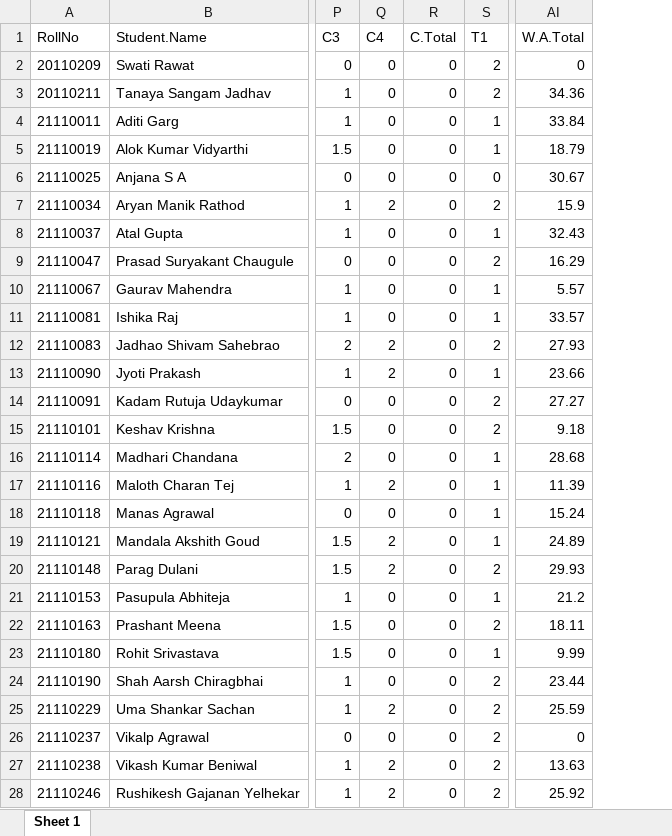
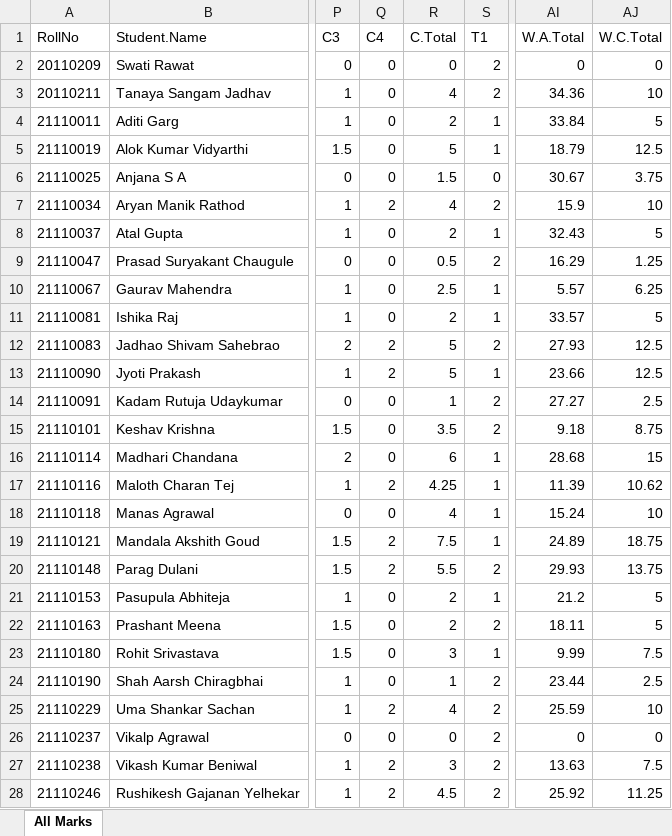
Before and after one commit to gaurav-iitgn/gs-octave-generic, an Excel workbook: process-course-marks-r/outfile.xlsx, sheet All Marks, drawn as a sheet; only a part is shown, gaps mark what is left out; values as stored, in another font and other column widths than the file's, no borders; table styles not drawn; the diff covers the shown part only; the diff names each change by its address in the sheet, - before the commit and + after, or states it on an @@ line.

Commit message:
some bugs fixed, function rectified.
- Added output to a new, named sheet of outfile.xslx
- Another sheet within outfile.xlsx to have statistics of marks as output

```diff
--- a/process-course-marks-r/outfile.xlsx (sheet All Marks)
+++ b/process-course-marks-r/outfile.xlsx (sheet All Marks)
-sheet tab: Sheet 1
+sheet tab: All Marks
+column AJ (W.C.Total), rows 2-28: 0 | 10 | 5 | 12.5 | 3.75 | 10 | 5 | 1.25 | 6.25 | 5 | 12.5 | 12.5 | 2.5 | 8.75 | 15 | 10.62 | 10 | 18.75 | 13.75 | 5 | 5 | 7.5 | 2.5 | 10 | 0 | 7.5 | 11.25
-R3 (C.Total): 0
+R3 (C.Total): 4
-R4 (C.Total): 0
+R4 (C.Total): 2
-R5 (C.Total): 0
+R5 (C.Total): 5
-R6 (C.Total): 0
+R6 (C.Total): 1.5
-R7 (C.Total): 0
+R7 (C.Total): 4
-R8 (C.Total): 0
+R8 (C.Total): 2
-R9 (C.Total): 0
+R9 (C.Total): 0.5
-R10 (C.Total): 0
+R10 (C.Total): 2.5
-R11 (C.Total): 0
+R11 (C.Total): 2
-R12:R13 (C.Total): 0
+R12:R13 (C.Total): 5
-R14 (C.Total): 0
+R14 (C.Total): 1
-R15 (C.Total): 0
+R15 (C.Total): 3.5
-R16 (C.Total): 0
+R16 (C.Total): 6
-R17 (C.Total): 0
+R17 (C.Total): 4.25
-R18 (C.Total): 0
+R18 (C.Total): 4
-R19 (C.Total): 0
+R19 (C.Total): 7.5
-R20 (C.Total): 0
+R20 (C.Total): 5.5
-R21:R22 (C.Total): 0
+R21:R22 (C.Total): 2
-R23 (C.Total): 0
+R23 (C.Total): 3
-R24 (C.Total): 0
+R24 (C.Total): 1
-R25 (C.Total): 0
+R25 (C.Total): 4
-R27 (C.Total): 0
+R27 (C.Total): 3
-R28 (C.Total): 0
+R28 (C.Total): 4.5
```
Also changed, not shown: 3 edited cells elsewhere in this sheet, 1 other file.
